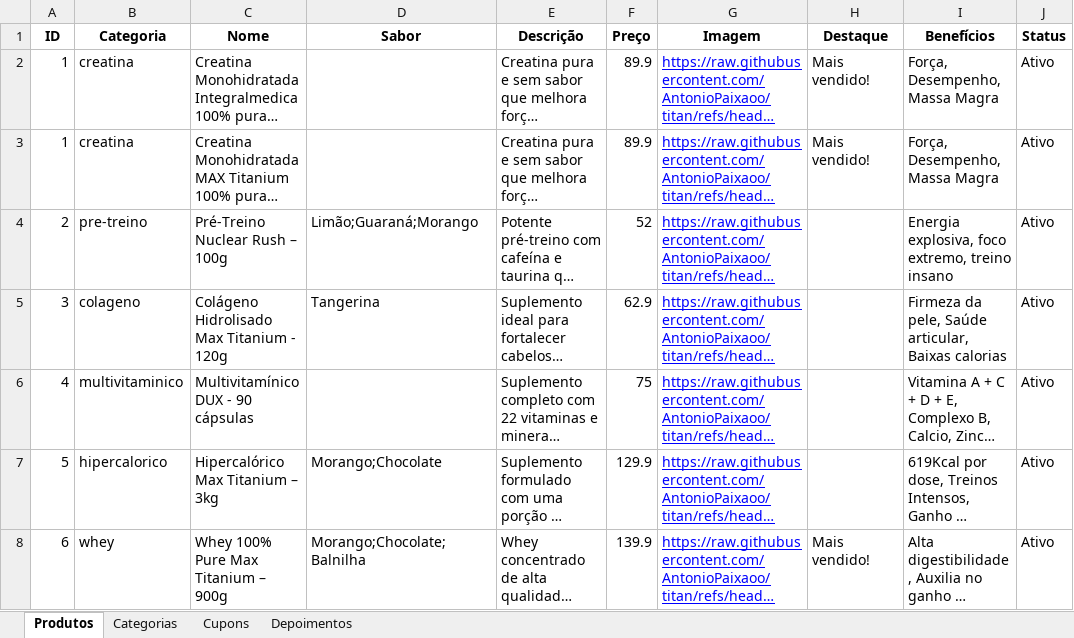
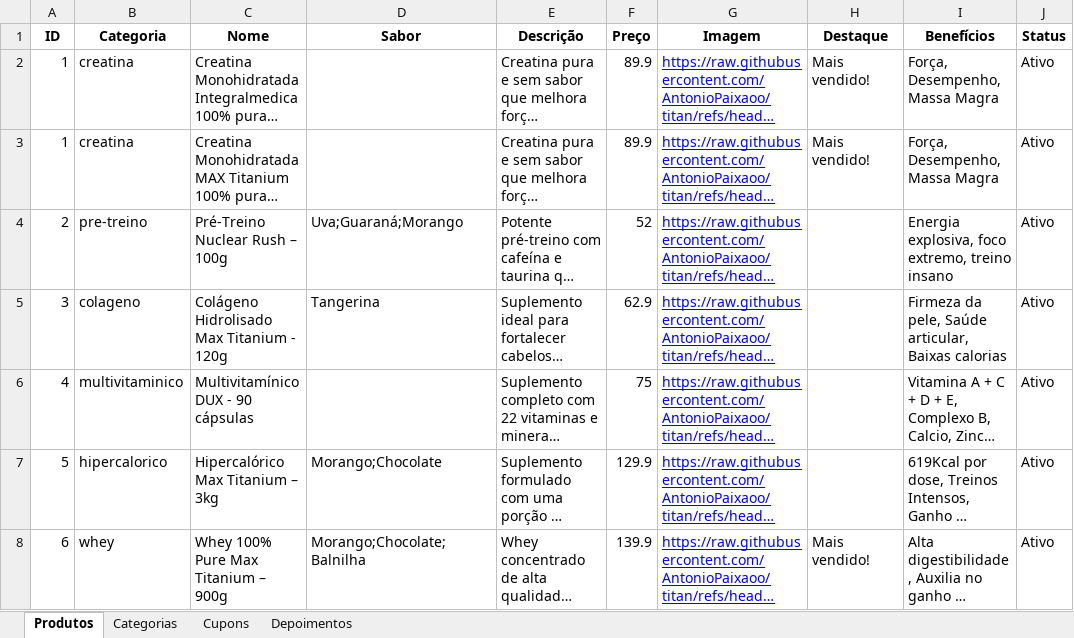
Before and after one commit to AntonioPaixaoo/titan, an Excel workbook: produtos.xlsx, sheet Produtos, drawn as a sheet; only a part is shown; long unchanged cells end in …; values as stored, in another font and other column widths than the file's, no borders; the diff covers the shown part only; the diff names each change by its address in the sheet, - before the commit and + after, or states it on an @@ line.

Commit message:
Add files via upload

```diff
--- a/produtos.xlsx (sheet Produtos)
+++ b/produtos.xlsx (sheet Produtos)
-D4 (Sabor): Limão;Guaraná;Morango
+D4 (Sabor): Uva;Guaraná;Morango
```
Also changed, not shown: 1 added row and 6 edited cells elsewhere in this sheet, sheet Cupons.
